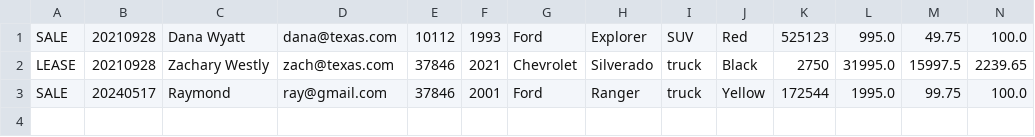
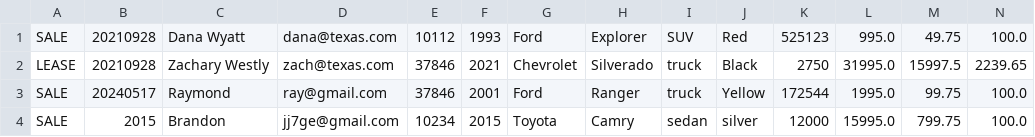
Before and after one commit to branRoberts/adv-dealership-project, a CSV file: contracts.csv, drawn as a sheet; only a part is shown; rows hold the shown columns only; the diff names each change by its address in the sheet, - before the commit and + after, or states it on an @@ line.

Commit message:
Sixth Commit added findVehicle by vin number method in dealership class added a method to process the sale and lease request then called it from the top in the display method

```diff
--- a/contracts.csv
+++ b/contracts.csv
+row 4: SALE | 2015 | Brandon | jj7ge@gmail.com | 10234 | 2015 | Toyota | Camry | sedan | silver | 12000 | 15995.0 | 799.75 | 100.0
```
Also changed, not shown: dealership.csv, 3 other files.
